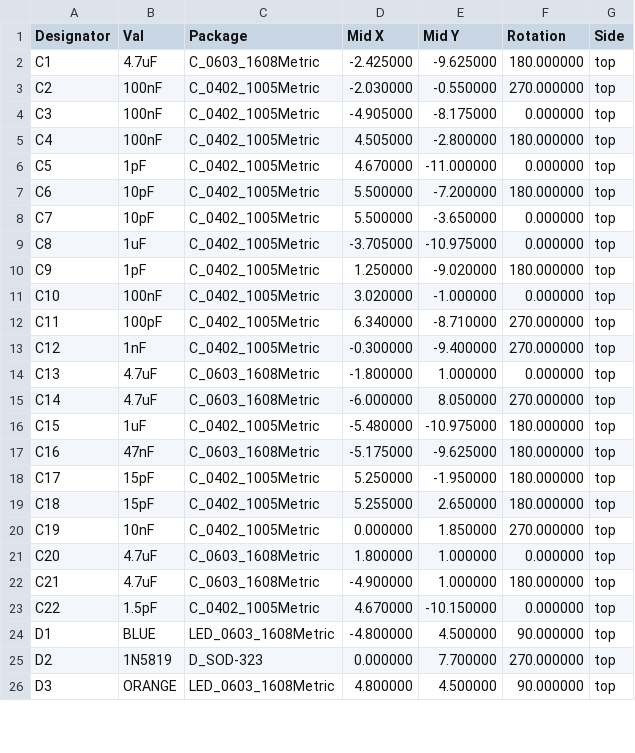
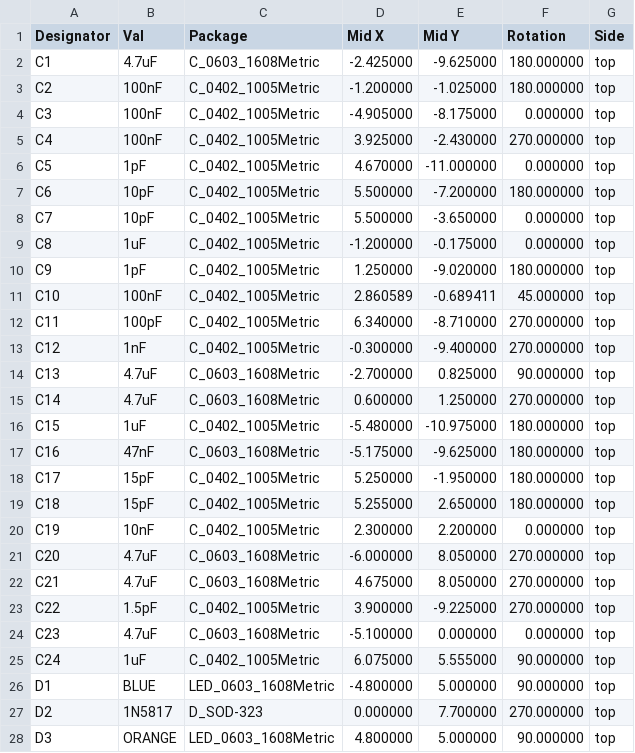
Before and after one commit to zhiayang/mikoto, a CSV file: assembly/akami-all-pos.csv, drawn as a sheet; only a part is shown; the diff covers the shown part only.

```diff
--- a/assembly/akami-all-pos.csv
+++ b/assembly/akami-all-pos.csv
@@ -2,5 +2,5 @@ Designator,Val,Package,Mid X,Mid Y,Rotation,Side
 "C1","4.7uF","C_0603_1608Metric",-2.425000,-9.625000,180.000000,top
-"C2","100nF","C_0402_1005Metric",-2.030000,-0.550000,270.000000,top
+"C2","100nF","C_0402_1005Metric",-1.200000,-1.025000,180.000000,top
 "C3","100nF","C_0402_1005Metric",-4.905000,-8.175000,0.000000,top
-"C4","100nF","C_0402_1005Metric",4.505000,-2.800000,180.000000,top
+"C4","100nF","C_0402_1005Metric",3.925000,-2.430000,270.000000,top
 "C5","1pF","C_0402_1005Metric",4.670000,-11.000000,0.000000,top
@@ -8,9 +8,9 @@ Designator,Val,Package,Mid X,Mid Y,Rotation,Side
 "C7","10pF","C_0402_1005Metric",5.500000,-3.650000,0.000000,top
-"C8","1uF","C_0402_1005Metric",-3.705000,-10.975000,0.000000,top
+"C8","1uF","C_0402_1005Metric",-1.200000,-0.175000,0.000000,top
 "C9","1pF","C_0402_1005Metric",1.250000,-9.020000,180.000000,top
-"C10","100nF","C_0402_1005Metric",3.020000,-1.000000,0.000000,top
+"C10","100nF","C_0402_1005Metric",2.860589,-0.689411,45.000000,top
 "C11","100pF","C_0402_1005Metric",6.340000,-8.710000,270.000000,top
 "C12","1nF","C_0402_1005Metric",-0.300000,-9.400000,270.000000,top
-"C13","4.7uF","C_0603_1608Metric",-1.800000,1.000000,0.000000,top
-"C14","4.7uF","C_0603_1608Metric",-6.000000,8.050000,270.000000,top
+"C13","4.7uF","C_0603_1608Metric",-2.700000,0.825000,90.000000,top
+"C14","4.7uF","C_0603_1608Metric",0.600000,1.250000,270.000000,top
 "C15","1uF","C_0402_1005Metric",-5.480000,-10.975000,180.000000,top
@@ -19,8 +19,10 @@ Designator,Val,Package,Mid X,Mid Y,Rotation,Side
 "C18","15pF","C_0402_1005Metric",5.255000,2.650000,180.000000,top
-"C19","10nF","C_0402_1005Metric",0.000000,1.850000,270.000000,top
-"C20","4.7uF","C_0603_1608Metric",1.800000,1.000000,0.000000,top
-"C21","4.7uF","C_0603_1608Metric",-4.900000,1.000000,180.000000,top
-"C22","1.5pF","C_0402_1005Metric",4.670000,-10.150000,0.000000,top
-"D1","BLUE","LED_0603_1608Metric",-4.800000,4.500000,90.000000,top
-"D2","1N5819","D_SOD-323",0.000000,7.700000,270.000000,top
-"D3","ORANGE","LED_0603_1608Metric",4.800000,4.500000,90.000000,top
+"C19","10nF","C_0402_1005Metric",2.300000,2.200000,0.000000,top
+"C20","4.7uF","C_0603_1608Metric",-6.000000,8.050000,270.000000,top
+"C21","4.7uF","C_0603_1608Metric",4.675000,8.050000,270.000000,top
+"C22","1.5pF","C_0402_1005Metric",3.900000,-9.225000,270.000000,top
+"C23","4.7uF","C_0603_1608Metric",-5.100000,0.000000,0.000000,top
+"C24","1uF","C_0402_1005Metric",6.075000,5.555000,90.000000,top
+"D1","BLUE","LED_0603_1608Metric",-4.800000,5.000000,90.000000,top
+"D2","1N5817","D_SOD-323",0.000000,7.700000,270.000000,top
+"D3","ORANGE","LED_0603_1608Metric",4.800000,5.000000,90.000000,top
```
Also changed, not shown: 3 added rows, 2 removed rows and 16 edited cells elsewhere in this file, assembly/akami-bom.csv, 32 other files.
